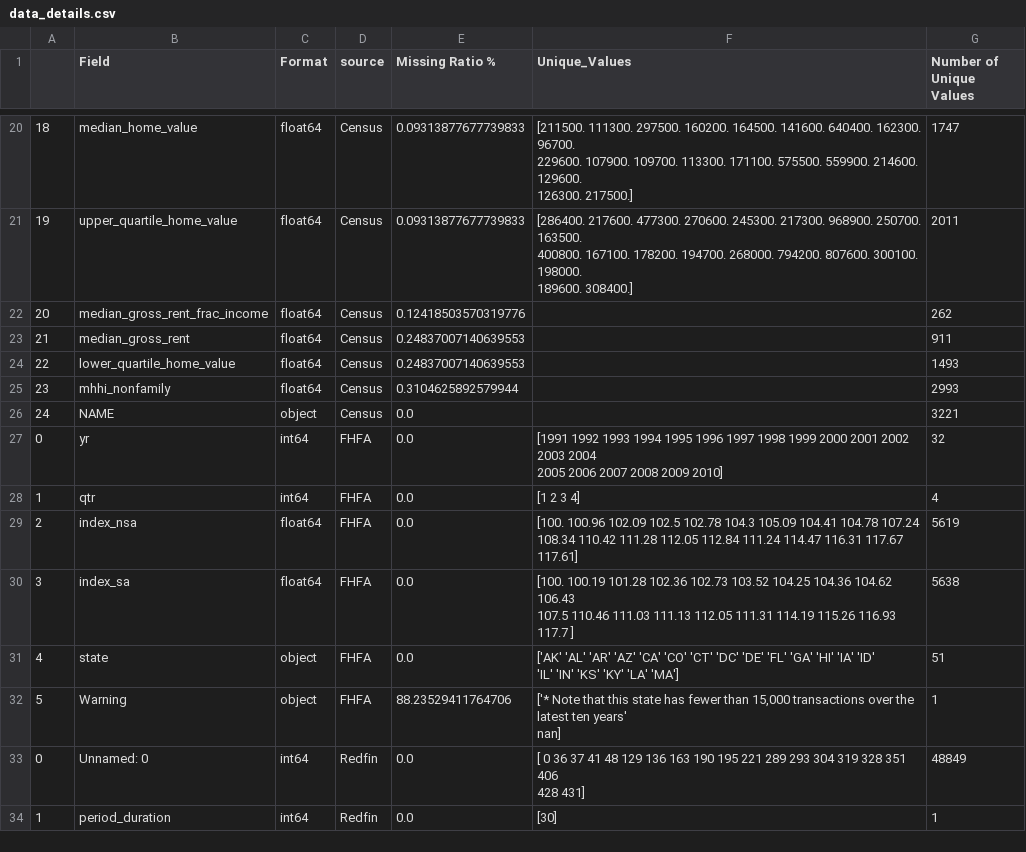
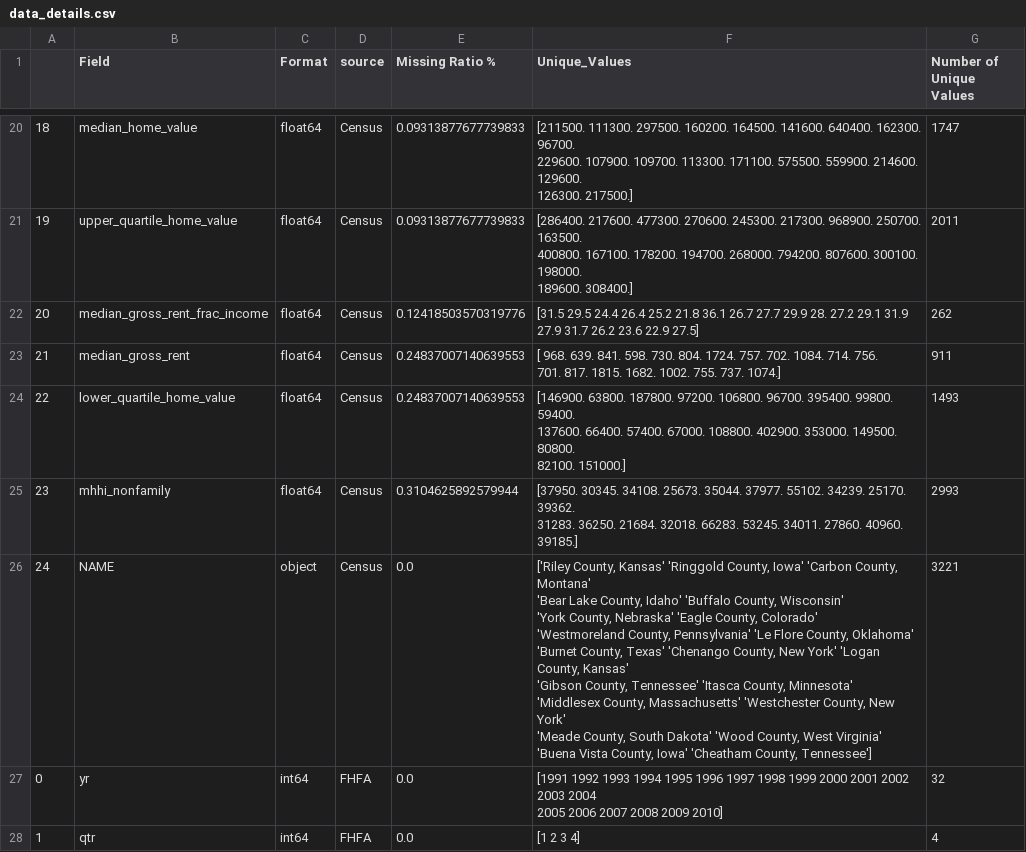
Before and after one commit to RyanZimmermanNWU/Northwestern-MSDS-Capstone-2023, a CSV file: Analysis/data_details.csv, drawn as a sheet; only a part is shown, gaps mark what is left out; the shorter side is filled out with more unchanged rows.

Commit message:
Add files via upload

```diff
--- a/Analysis/data_details.csv
+++ b/Analysis/data_details.csv
@@ -58,7 +58,20 @@
  189600. 308400.]",2011
-20,median_gross_rent_frac_income,float64,Census,0.12418503570319776,,262
-21,median_gross_rent,float64,Census,0.24837007140639553,,911
-22,lower_quartile_home_value,float64,Census,0.24837007140639553,,1493
-23,mhhi_nonfamily,float64,Census,0.3104625892579944,,2993
-24,NAME,object,Census,0.0,,3221
+20,median_gross_rent_frac_income,float64,Census,0.12418503570319776,"[31.5 29.5 24.4 26.4 25.2 21.8 36.1 26.7 27.7 29.9 28.  27.2 29.1 31.9
+ 27.9 31.7 26.2 23.6 22.9 27.5]",262
+21,median_gross_rent,float64,Census,0.24837007140639553,"[ 968.  639.  841.  598.  730.  804. 1724.  757.  702. 1084.  714.  756.
+  701.  817. 1815. 1682. 1002.  755.  737. 1074.]",911
+22,lower_quartile_home_value,float64,Census,0.24837007140639553,"[146900.  63800. 187800.  97200. 106800.  96700. 395400.  99800.  59400.
+ 137600.  66400.  57400.  67000. 108800. 402900. 353000. 149500.  80800.
+  82100. 151000.]",1493
+23,mhhi_nonfamily,float64,Census,0.3104625892579944,"[37950. 30345. 34108. 25673. 35044. 37977. 55102. 34239. 25170. 39362.
+ 31283. 36250. 21684. 32018. 66283. 53245. 34011. 27860. 40960. 39185.]",2993
+24,NAME,object,Census,0.0,"['Riley County, Kansas' 'Ringgold County, Iowa' 'Carbon County, Montana'
+ 'Bear Lake County, Idaho' 'Buffalo County, Wisconsin'
+ 'York County, Nebraska' 'Eagle County, Colorado'
+ 'Westmoreland County, Pennsylvania' 'Le Flore County, Oklahoma'
+ 'Burnet County, Texas' 'Chenango County, New York' 'Logan County, Kansas'
+ 'Gibson County, Tennessee' 'Itasca County, Minnesota'
+ 'Middlesex County, Massachusetts' 'Westchester County, New York'
+ 'Meade County, South Dakota' 'Wood County, West Virginia'
+ 'Buena Vista County, Iowa' 'Cheatham County, Tennessee']",3221
 0,yr,int64,FHFA,0.0,"[1991 1992 1993 1994 1995 1996 1997 1998 1999 2000 2001 2002 2003 2004
```
